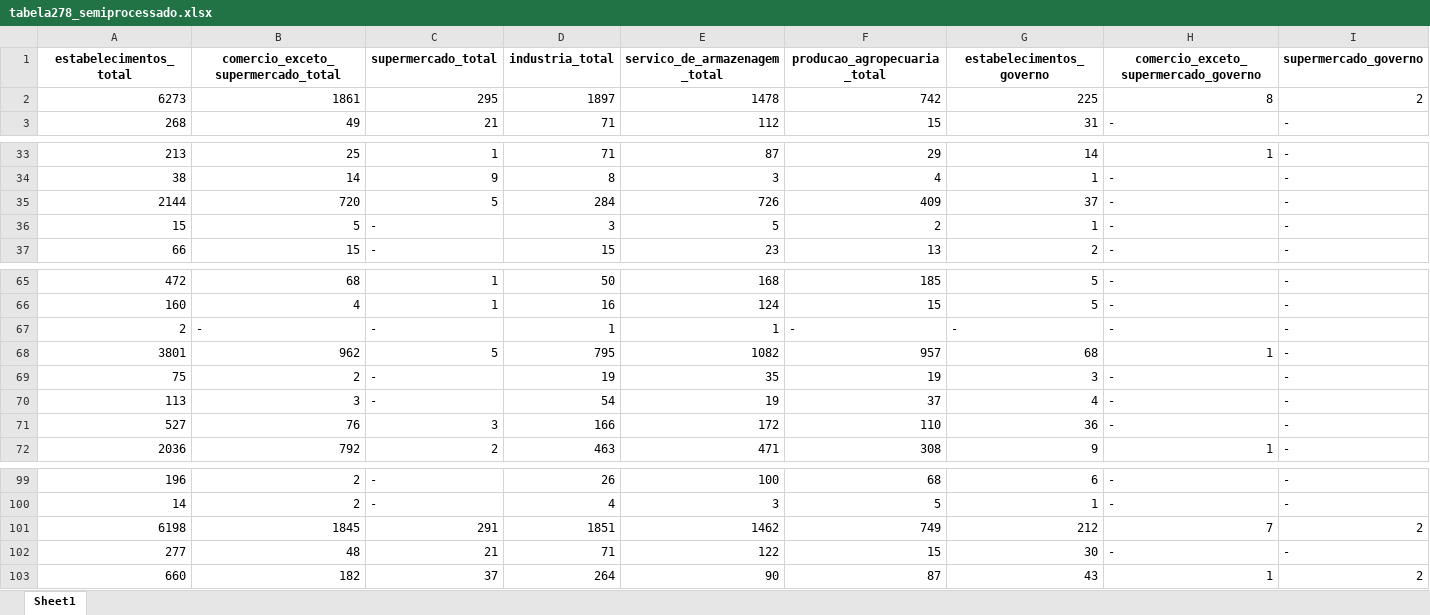
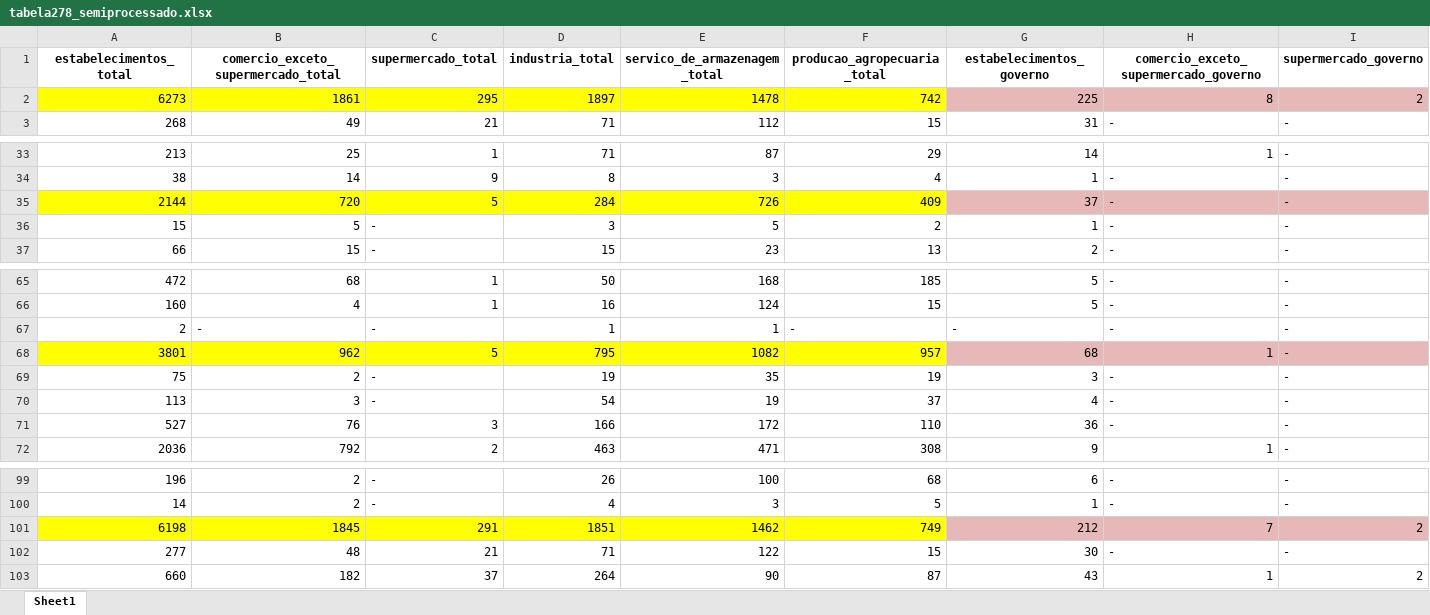
Before and after one commit to Megalonnix/Projeto_Integrador_-PI-_2sem2025, an Excel workbook: data/interim/tabela278_semiprocessado.xlsx, sheet Sheet1, drawn as a sheet; only a part is shown, gaps mark what is left out; values as stored, in another font and other column widths than the file's, no borders; the diff covers the shown part only; the diff names each change by its address in the sheet, - before the commit and + after, or states it on an @@ line.

Commit message:
Iniciando 2º fase de processamento tabela278.xlsx

```diff
--- a/data/interim/tabela278_semiprocessado.xlsx (sheet Sheet1)
+++ b/data/interim/tabela278_semiprocessado.xlsx (sheet Sheet1)
-A2:F2 fill: none
+A2:F2 fill: #FFFF00
-G2:I2 fill: none
+G2:I2 fill: #E6B9B8
-A35:F35 fill: none
+A35:F35 fill: #FFFF00
-G35:I35 fill: none
+G35:I35 fill: #E6B9B8
-A68:F68 fill: none
+A68:F68 fill: #FFFF00
-G68:I68 fill: none
+G68:I68 fill: #E6B9B8
-A101:F101 fill: none
+A101:F101 fill: #FFFF00
-G101:I101 fill: none
+G101:I101 fill: #E6B9B8
```
Also changed, not shown: cell formats elsewhere in this sheet, 4 other files.
